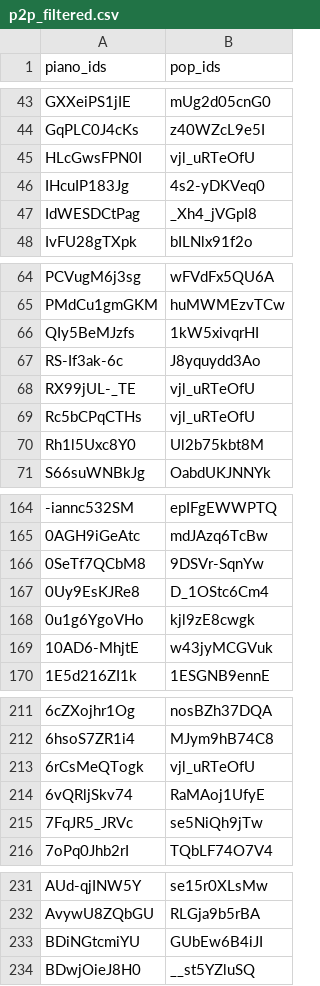
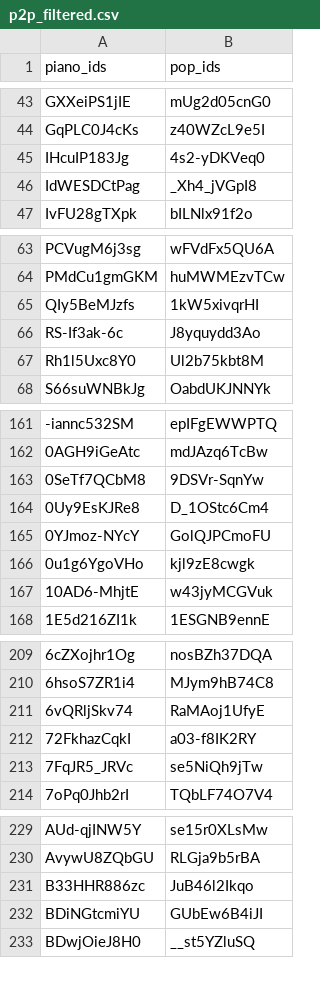
Before and after one commit to Virtover/pianocover, a CSV file: pairs/p2p_filtered.csv, drawn as a sheet; only a part is shown, gaps mark what is left out; removed rows and columns are numbered as before the commit, all else as after; the diff covers the shown part only; the diff names each change by its address in the sheet, - before the commit and + after, or states it on an @@ line.

Commit message:
Remove duplicate entries and clean up unused IDs in extra_covers and p2p_filtered CSV files

```diff
--- a/pairs/p2p_filtered.csv
+++ b/pairs/p2p_filtered.csv
-row 45: HLcGwsFPN0I | vjl_uRTeOfU
-row 68: RX99jUL-_TE | vjl_uRTeOfU
-row 69: Rc5bCPqCTHs | vjl_uRTeOfU
+row 165: 0YJmoz-NYcY | GolQJPCmoFU
-row 213: 6rCsMeQTogk | vjl_uRTeOfU
+row 212: 72FkhazCqkI | a03-f8IK2RY
+row 231: B33HHR886zc | JuB46l2Ikqo
```
Also changed, not shown: 6 added rows and 1 removed row elsewhere in this file, pairs/extra_covers.csv.
